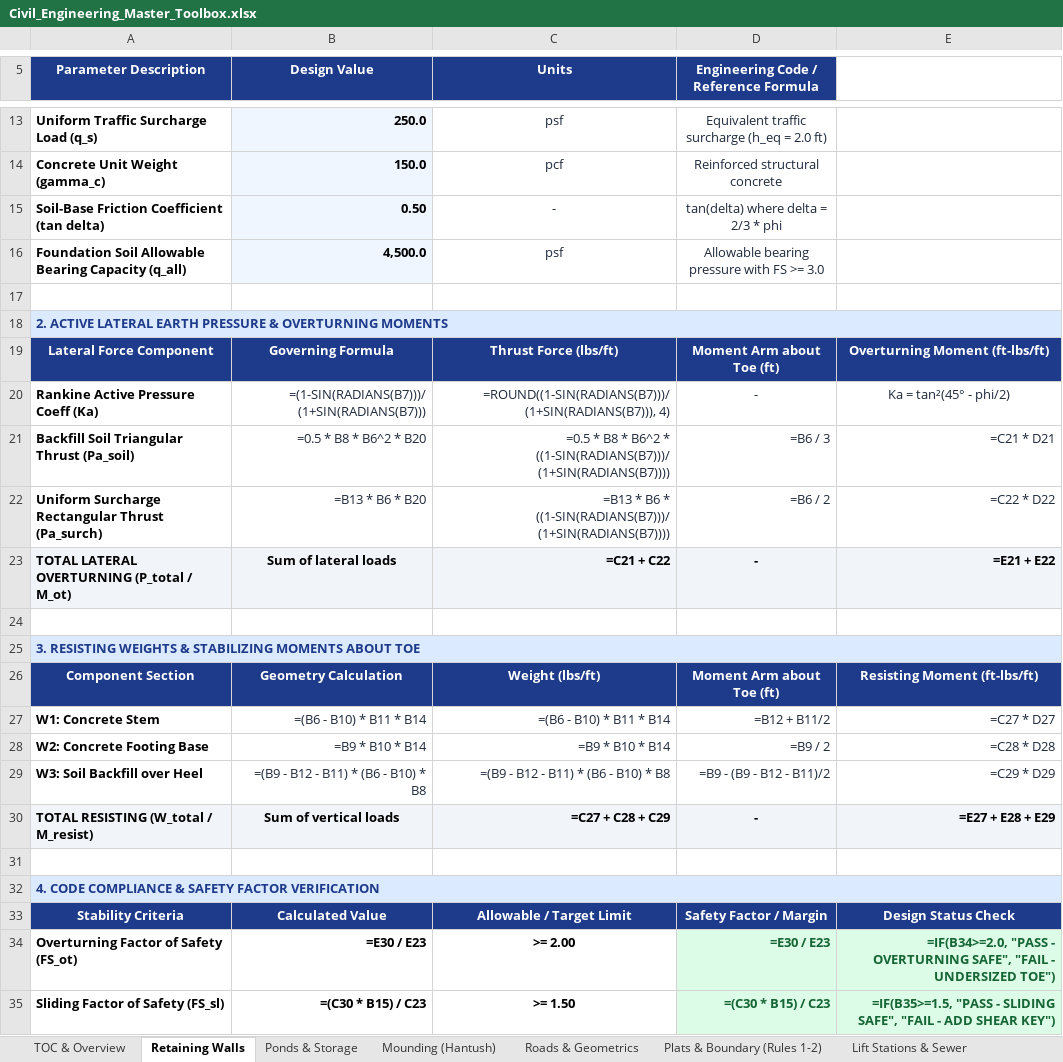
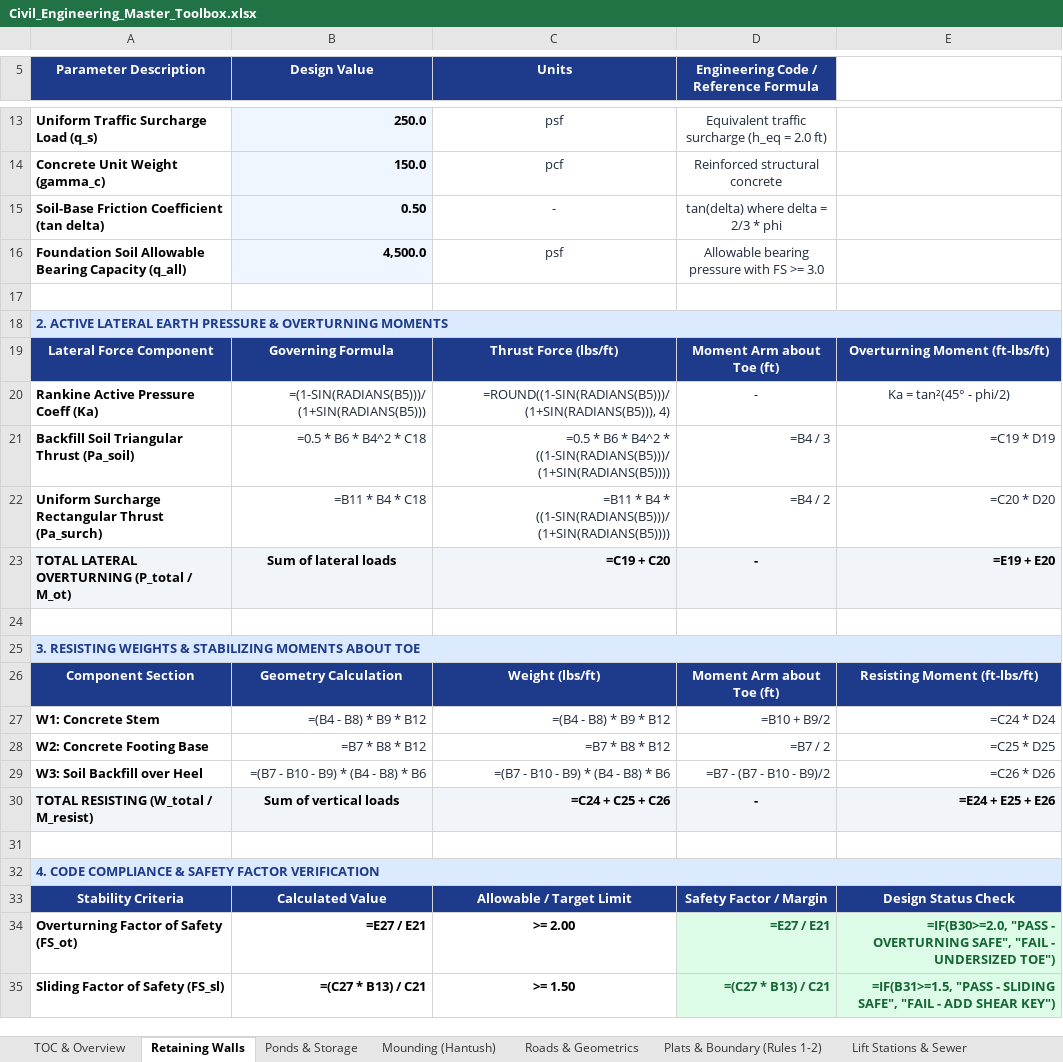
Before and after one commit to band72/PE-Exam-Problems, an Excel workbook: public/Civil_Engineering_Master_Toolbox.xlsx, sheet Retaining Walls, drawn as a sheet; only a part is shown, gaps mark what is left out; values as stored, in another font and other column widths than the file's, no borders; formulas without a stored value are shown as written; the diff covers the shown part only; the diff names each change by its address in the sheet, - before the commit and + after, or states it on an @@ line.

```diff
--- a/public/Civil_Engineering_Master_Toolbox.xlsx (sheet Retaining Walls)
+++ b/public/Civil_Engineering_Master_Toolbox.xlsx (sheet Retaining Walls)
-B20 (Design Value): =(1-SIN(RADIANS(B7)))/(1+SIN(RADIANS(B7)))
+B20 (Design Value): =(1-SIN(RADIANS(B5)))/(1+SIN(RADIANS(B5)))
-C20 (Units): =ROUND((1-SIN(RADIANS(B7)))/(1+SIN(RADIANS(B7))), 4)
+C20 (Units): =ROUND((1-SIN(RADIANS(B5)))/(1+SIN(RADIANS(B5))), 4)
-B21 (Design Value): =0.5 * B8 * B6^2 * B20
+B21 (Design Value): =0.5 * B6 * B4^2 * C18
-C21 (Units): =0.5 * B8 * B6^2 * ((1-SIN(RADIANS(B7)))/(1+SIN(RADIANS(B7))))
+C21 (Units): =0.5 * B6 * B4^2 * ((1-SIN(RADIANS(B5)))/(1+SIN(RADIANS(B5))))
-D21: =B6 / 3
+D21: =B4 / 3
-E21: =C21 * D21
+E21: =C19 * D19
-B22 (Design Value): =B13 * B6 * B20
+B22 (Design Value): =B11 * B4 * C18
-C22 (Units): =B13 * B6 * ((1-SIN(RADIANS(B7)))/(1+SIN(RADIANS(B7))))
+C22 (Units): =B11 * B4 * ((1-SIN(RADIANS(B5)))/(1+SIN(RADIANS(B5))))
-D22: =B6 / 2
+D22: =B4 / 2
-E22: =C22 * D22
+E22: =C20 * D20
-C23 (Units): =C21 + C22
+C23 (Units): =C19 + C20
-E23: =E21 + E22
+E23: =E19 + E20
-B27 (Design Value): =(B6 - B10) * B11 * B14
+B27 (Design Value): =(B4 - B8) * B9 * B12
-C27 (Units): =(B6 - B10) * B11 * B14
+C27 (Units): =(B4 - B8) * B9 * B12
-D27: =B12 + B11/2
+D27: =B10 + B9/2
-E27: =C27 * D27
+E27: =C24 * D24
-B28 (Design Value): =B9 * B10 * B14
+B28 (Design Value): =B7 * B8 * B12
-C28 (Units): =B9 * B10 * B14
+C28 (Units): =B7 * B8 * B12
-D28: =B9 / 2
+D28: =B7 / 2
-E28: =C28 * D28
+E28: =C25 * D25
-B29 (Design Value): =(B9 - B12 - B11) * (B6 - B10) * B8
+B29 (Design Value): =(B7 - B10 - B9) * (B4 - B8) * B6
-C29 (Units): =(B9 - B12 - B11) * (B6 - B10) * B8
+C29 (Units): =(B7 - B10 - B9) * (B4 - B8) * B6
-D29: =B9 - (B9 - B12 - B11)/2
+D29: =B7 - (B7 - B10 - B9)/2
-E29: =C29 * D29
+E29: =C26 * D26
-C30 (Units): =C27 + C28 + C29
+C30 (Units): =C24 + C25 + C26
-E30: =E27 + E28 + E29
+E30: =E24 + E25 + E26
-B34 (Design Value): =E30 / E23
+B34 (Design Value): =E27 / E21
-D34: =E30 / E23
+D34: =E27 / E21
-E34: =IF(B34>=2.0, "PASS -…
+E34: =IF(B30>=2.0, "PASS -…
-B35 (Design Value): =(C30 * B15) / C23
+B35 (Design Value): =(C27 * B13) / C21
-D35: =(C30 * B15) / C23
+D35: =(C27 * B13) / C21
-E35: =IF(B35>=1.5, "PASS -…
+E35: =IF(B31>=1.5, "PASS -…
```
Also changed, not shown: 8 edited cells elsewhere in this sheet, sheet Ponds & Storage, sheet Lift Stations & Sewer, sheet Roads & Geometrics, sheet Piles & Foundations, sheet Mounding (Hantush), sheet Plats & Boundary (Rules 1-2), 10 more sheets, other sheet tabs, 7 other files.
